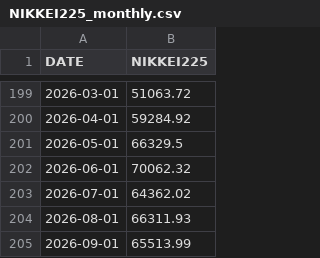
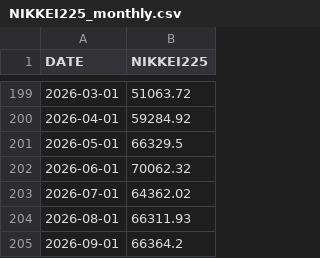
Before and after one commit to fc4405/nisa-data-room, a CSV file: data/market/NIKKEI225_monthly.csv, drawn as a sheet; only a part is shown, gaps mark what is left out.

```diff
--- a/data/market/NIKKEI225_monthly.csv
+++ b/data/market/NIKKEI225_monthly.csv
@@ -204,2 +204,2 @@ DATE,NIKKEI225
 2026-08-01,66311.93
-2026-09-01,65513.99
+2026-09-01,66364.2
```
Also changed, not shown: data/market/NASDAQCOM.csv, data/market/NASDAQCOM_monthly.csv, 3 other files.
